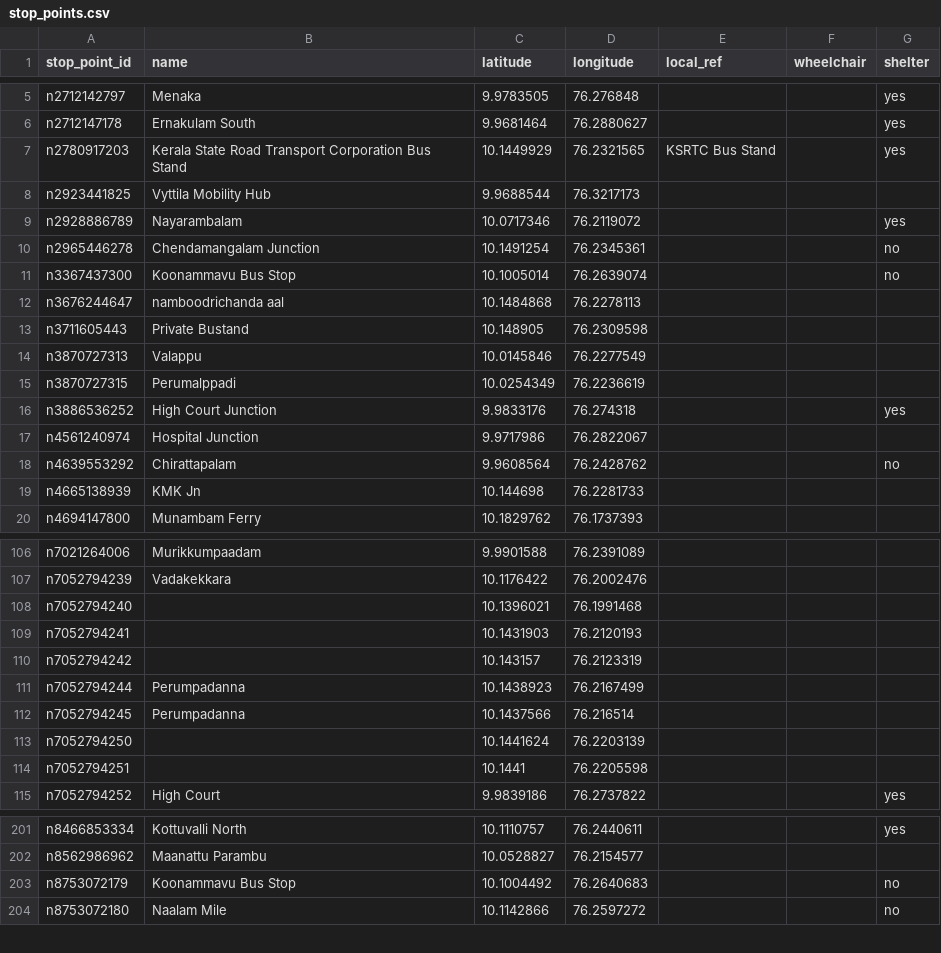
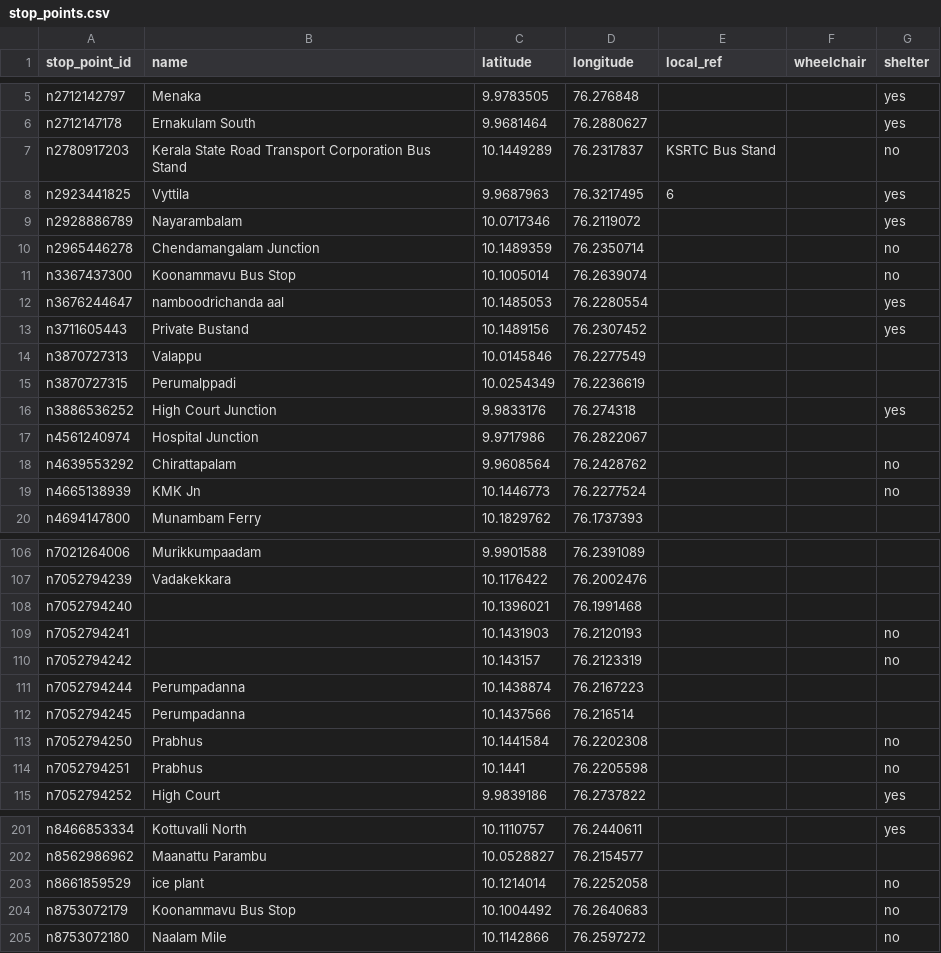
Before and after one commit to Jungle-Bus/KochiTransport_exports_ci, a CSV file: stop_points.csv, drawn as a sheet; only a part is shown, gaps mark what is left out; the diff covers the shown part only.

```diff
--- a/stop_points.csv
+++ b/stop_points.csv
@@ -6,9 +6,9 @@ n2712142797,Menaka,9.9783505,76.276848,,,yes
 n2712147178,Ernakulam South,9.9681464,76.2880627,,,yes
-n2780917203,Kerala State Road Transport Corporation Bus Stand,10.1449929,76.2321565,KSRTC Bus Stand,,yes
-n2923441825,Vyttila Mobility Hub,9.9688544,76.3217173,,,
+n2780917203,Kerala State Road Transport Corporation Bus Stand,10.1449289,76.2317837,KSRTC Bus Stand,,no
+n2923441825,Vyttila,9.9687963,76.3217495,6,,yes
 n2928886789,Nayarambalam,10.0717346,76.2119072,,,yes
-n2965446278,Chendamangalam Junction,10.1491254,76.2345361,,,no
+n2965446278,Chendamangalam Junction,10.1489359,76.2350714,,,no
 n3367437300,Koonammavu Bus Stop,10.1005014,76.2639074,,,no
-n3676244647,namboodrichanda aal,10.1484868,76.2278113,,,
-n3711605443,Private Bustand,10.148905,76.2309598,,,
+n3676244647,namboodrichanda aal,10.1485053,76.2280554,,,yes
+n3711605443,Private Bustand,10.1489156,76.2307452,,,yes
 n3870727313,Valappu,10.0145846,76.2277549,,,
@@ -18,3 +18,3 @@ n4561240974,Hospital Junction,9.9717986,76.2822067,,,
 n4639553292,Chirattapalam,9.9608564,76.2428762,,,no
-n4665138939,KMK Jn,10.144698,76.2281733,,,
+n4665138939,KMK Jn,10.1446773,76.2277524,,,no
 n4694147800,Munambam Ferry,10.1829762,76.1737393,,,
@@ -108,8 +108,8 @@ n7052794239,Vadakekkara,10.1176422,76.2002476,,,
 n7052794240,,10.1396021,76.1991468,,,
-n7052794241,,10.1431903,76.2120193,,,
-n7052794242,,10.143157,76.2123319,,,
-n7052794244,Perumpadanna,10.1438923,76.2167499,,,
+n7052794241,,10.1431903,76.2120193,,,no
+n7052794242,,10.143157,76.2123319,,,no
+n7052794244,Perumpadanna,10.1438874,76.2167223,,,
 n7052794245,Perumpadanna,10.1437566,76.216514,,,
-n7052794250,,10.1441624,76.2203139,,,
-n7052794251,,10.1441,76.2205598,,,
+n7052794250,Prabhus,10.1441584,76.2202308,,,no
+n7052794251,Prabhus,10.1441,76.2205598,,,no
 n7052794252,High Court,9.9839186,76.2737822,,,yes
@@ -202,2 +202,3 @@ n8466853334,Kottuvalli North,10.1110757,76.2440611,,,yes
 n8562986962,Maanattu Parambu,10.0528827,76.2154577,,,
+n8661859529,ice plant,10.1214014,76.2252058,,,no
 n8753072179,Koonammavu Bus Stop,10.1004492,76.2640683,,,no
```
Also changed, not shown: 32 added rows and 2 edited cells elsewhere in this file, line_routes.csv, lines_for_unroll.csv, 17 other files.
